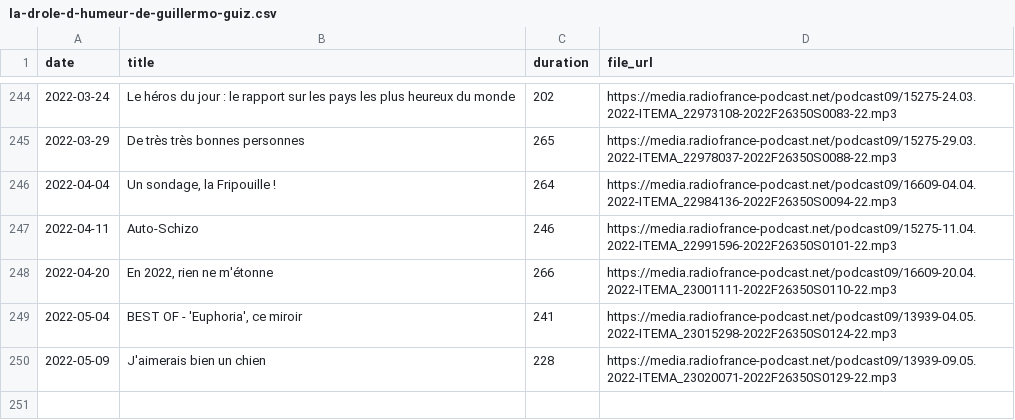
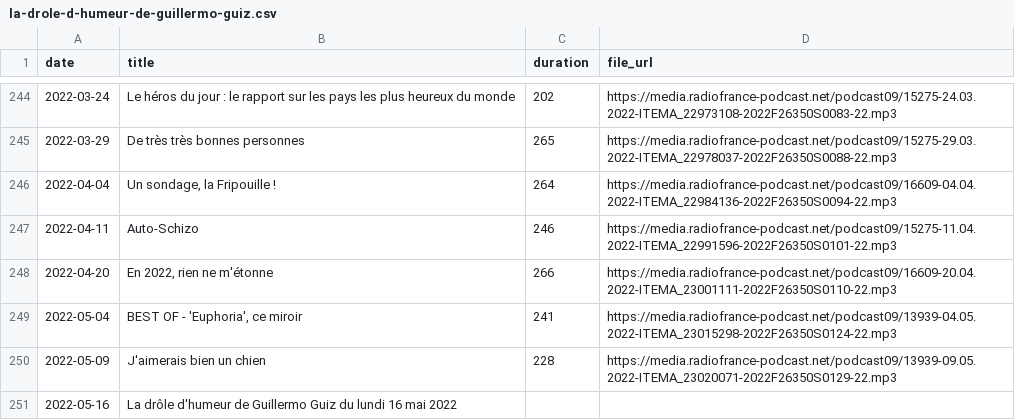
Before and after one commit to ahasverus/franceinter, a CSV file: inst/csv/la-drole-d-humeur-de-guillermo-guiz.csv, drawn as a sheet; only a part is shown, gaps mark what is left out.

```diff
--- a/inst/csv/la-drole-d-humeur-de-guillermo-guiz.csv
+++ b/inst/csv/la-drole-d-humeur-de-guillermo-guiz.csv
@@ -250 +250,2 @@
 "2022-05-09";"J'aimerais bien un chien";"228";"https://media.radiofrance-podcast.net/podcast09/13939-09.05.2022-ITEMA_23020071-2022F26350S0129-22.mp3"
+"2022-05-16";"La drôle d'humeur de Guillermo Guiz du lundi 16 mai 2022";"";""
```
Also changed, not shown: inst/csv/le-moment-meurice.csv, inst/csv/tanguy-pastureau-maltraite-l-info.csv, 3 other files.
